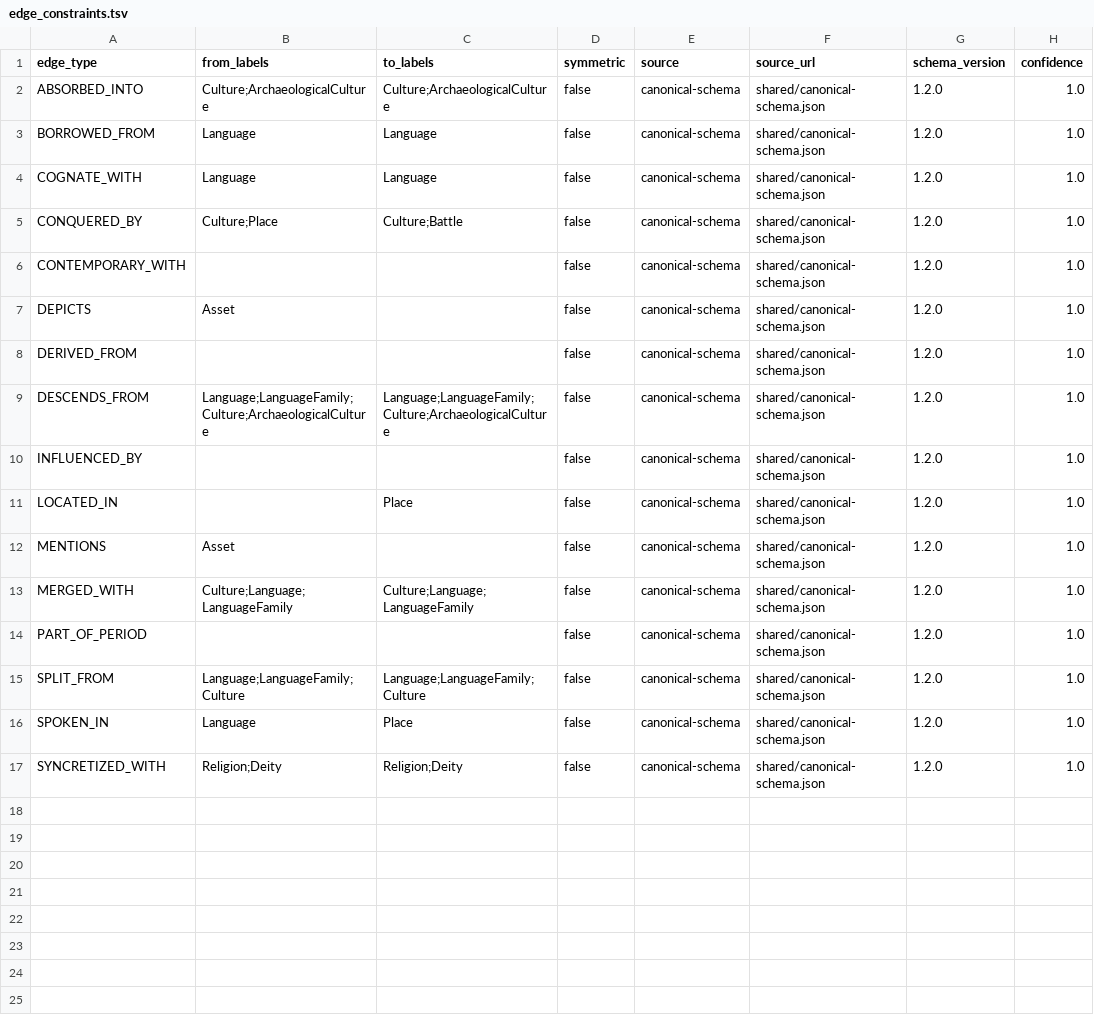
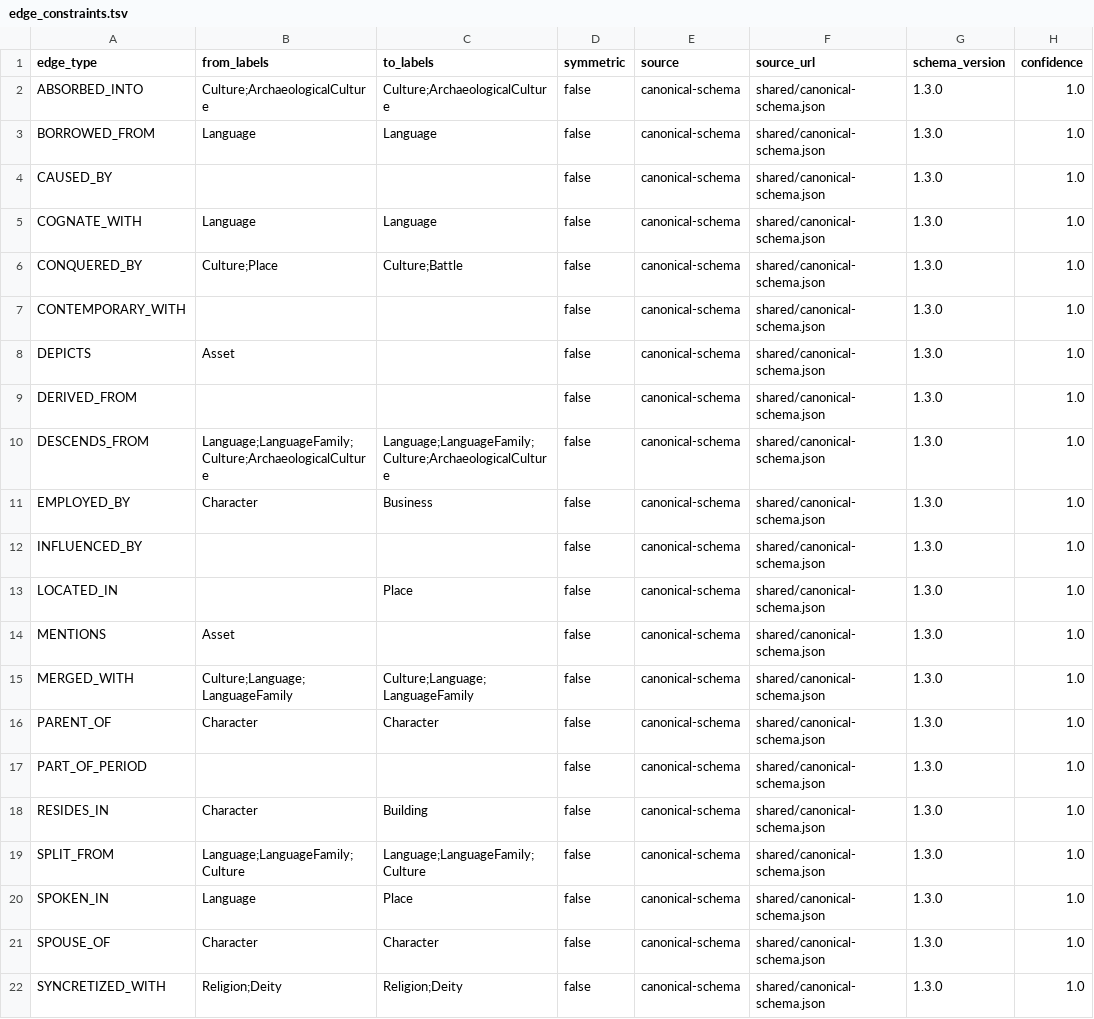
Before and after one commit to danieldekerlegand/pinakes, a TSV file: packages/culture-scrape/src/culturescrape/datalog/schema/edge_constraints.tsv, drawn as a sheet.

```diff
--- a/packages/culture-scrape/src/culturescrape/datalog/schema/edge_constraints.tsv
+++ b/packages/culture-scrape/src/culturescrape/datalog/schema/edge_constraints.tsv
@@ -1,17 +1,22 @@
 edge_type	from_labels	to_labels	symmetric	source	source_url	schema_version	confidence
-ABSORBED_INTO	Culture;ArchaeologicalCulture	Culture;ArchaeologicalCulture	false	canonical-schema	shared/canonical-schema.json	1.2.0	1.0
-BORROWED_FROM	Language	Language	false	canonical-schema	shared/canonical-schema.json	1.2.0	1.0
-COGNATE_WITH	Language	Language	false	canonical-schema	shared/canonical-schema.json	1.2.0	1.0
-CONQUERED_BY	Culture;Place	Culture;Battle	false	canonical-schema	shared/canonical-schema.json	1.2.0	1.0
-CONTEMPORARY_WITH			false	canonical-schema	shared/canonical-schema.json	1.2.0	1.0
-DEPICTS	Asset		false	canonical-schema	shared/canonical-schema.json	1.2.0	1.0
-DERIVED_FROM			false	canonical-schema	shared/canonical-schema.json	1.2.0	1.0
-DESCENDS_FROM	Language;LanguageFamily;Culture;ArchaeologicalCulture	Language;LanguageFamily;Culture;ArchaeologicalCulture	false	canonical-schema	shared/canonical-schema.json	1.2.0	1.0
-INFLUENCED_BY			false	canonical-schema	shared/canonical-schema.json	1.2.0	1.0
-LOCATED_IN		Place	false	canonical-schema	shared/canonical-schema.json	1.2.0	1.0
-MENTIONS	Asset		false	canonical-schema	shared/canonical-schema.json	1.2.0	1.0
-MERGED_WITH	Culture;Language;LanguageFamily	Culture;Language;LanguageFamily	false	canonical-schema	shared/canonical-schema.json	1.2.0	1.0
-PART_OF_PERIOD			false	canonical-schema	shared/canonical-schema.json	1.2.0	1.0
-SPLIT_FROM	Language;LanguageFamily;Culture	Language;LanguageFamily;Culture	false	canonical-schema	shared/canonical-schema.json	1.2.0	1.0
-SPOKEN_IN	Language	Place	false	canonical-schema	shared/canonical-schema.json	1.2.0	1.0
-SYNCRETIZED_WITH	Religion;Deity	Religion;Deity	false	canonical-schema	shared/canonical-schema.json	1.2.0	1.0
+ABSORBED_INTO	Culture;ArchaeologicalCulture	Culture;ArchaeologicalCulture	false	canonical-schema	shared/canonical-schema.json	1.3.0	1.0
+BORROWED_FROM	Language	Language	false	canonical-schema	shared/canonical-schema.json	1.3.0	1.0
+CAUSED_BY			false	canonical-schema	shared/canonical-schema.json	1.3.0	1.0
+COGNATE_WITH	Language	Language	false	canonical-schema	shared/canonical-schema.json	1.3.0	1.0
+CONQUERED_BY	Culture;Place	Culture;Battle	false	canonical-schema	shared/canonical-schema.json	1.3.0	1.0
+CONTEMPORARY_WITH			false	canonical-schema	shared/canonical-schema.json	1.3.0	1.0
+DEPICTS	Asset		false	canonical-schema	shared/canonical-schema.json	1.3.0	1.0
+DERIVED_FROM			false	canonical-schema	shared/canonical-schema.json	1.3.0	1.0
+DESCENDS_FROM	Language;LanguageFamily;Culture;ArchaeologicalCulture	Language;LanguageFamily;Culture;ArchaeologicalCulture	false	canonical-schema	shared/canonical-schema.json	1.3.0	1.0
+EMPLOYED_BY	Character	Business	false	canonical-schema	shared/canonical-schema.json	1.3.0	1.0
+INFLUENCED_BY			false	canonical-schema	shared/canonical-schema.json	1.3.0	1.0
+LOCATED_IN		Place	false	canonical-schema	shared/canonical-schema.json	1.3.0	1.0
+MENTIONS	Asset		false	canonical-schema	shared/canonical-schema.json	1.3.0	1.0
+MERGED_WITH	Culture;Language;LanguageFamily	Culture;Language;LanguageFamily	false	canonical-schema	shared/canonical-schema.json	1.3.0	1.0
+PARENT_OF	Character	Character	false	canonical-schema	shared/canonical-schema.json	1.3.0	1.0
+PART_OF_PERIOD			false	canonical-schema	shared/canonical-schema.json	1.3.0	1.0
+RESIDES_IN	Character	Building	false	canonical-schema	shared/canonical-schema.json	1.3.0	1.0
+SPLIT_FROM	Language;LanguageFamily;Culture	Language;LanguageFamily;Culture	false	canonical-schema	shared/canonical-schema.json	1.3.0	1.0
+SPOKEN_IN	Language	Place	false	canonical-schema	shared/canonical-schema.json	1.3.0	1.0
+SPOUSE_OF	Character	Character	false	canonical-schema	shared/canonical-schema.json	1.3.0	1.0
+SYNCRETIZED_WITH	Religion;Deity	Religion;Deity	false	canonical-schema	shared/canonical-schema.json	1.3.0	1.0
```
Also changed, not shown: packages/culture-scrape/src/culturescrape/datalog/rules_registry.tsv, packages/culture-scrape/src/culturescrape/datalog/schema/rules_registry.tsv, 27 other files.
